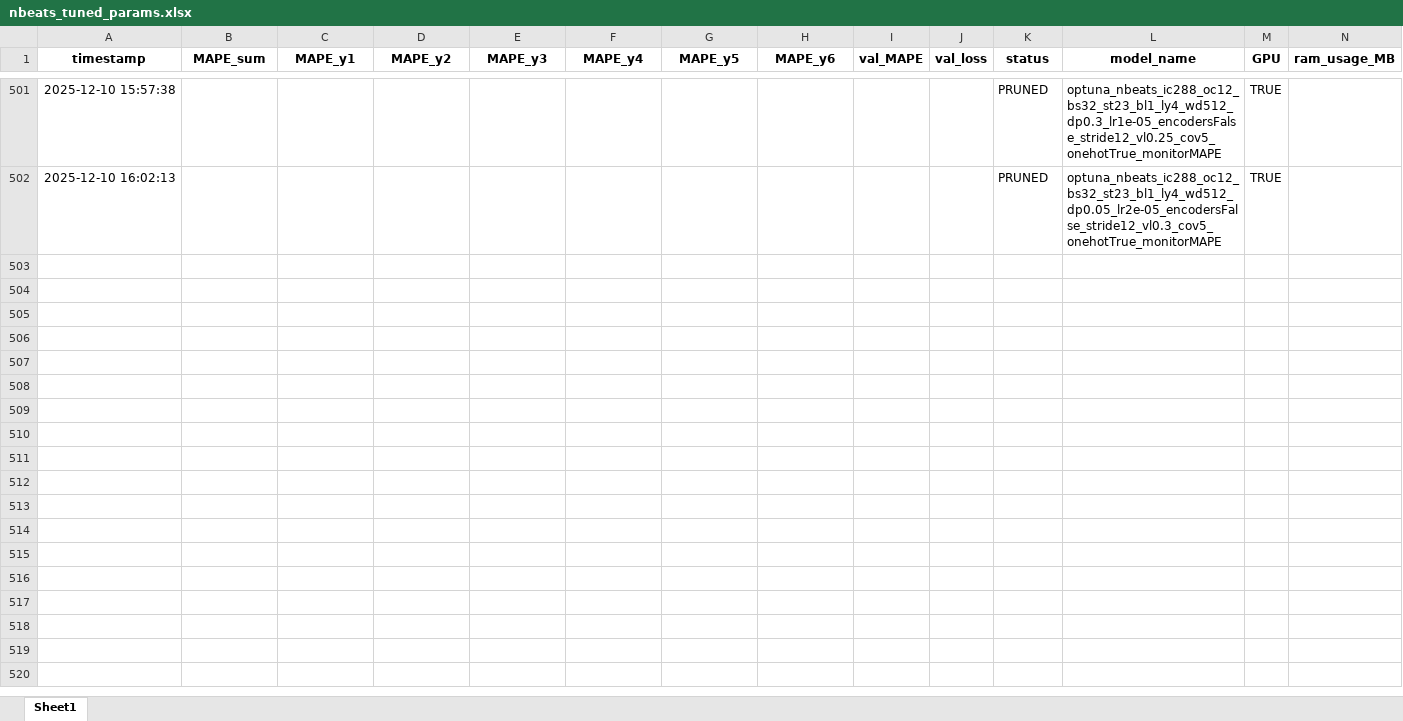
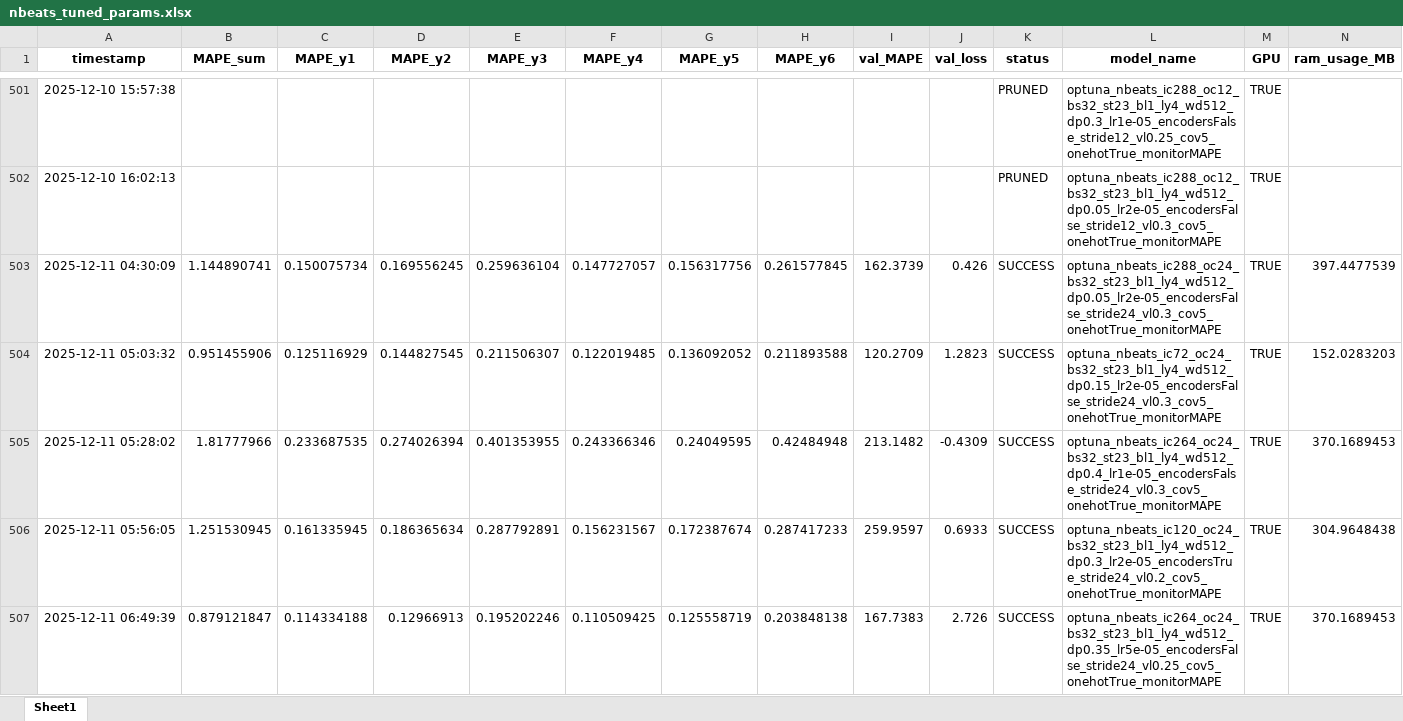
Before and after one commit to dendraap/undergraduate-thesis, an Excel workbook: reports/nbeats_tuned_params.xlsx, sheet Sheet1, drawn as a sheet; only a part is shown, gaps mark what is left out; values as stored, in another font and other column widths than the file's, no borders; rows hold the shown columns only; the diff covers the shown part only; the diff names each change by its address in the sheet, - before the commit and + after, or states it on an @@ line.

Commit message:
feat(nbeats-tuning): more try with output chunk 24

```diff
--- a/reports/nbeats_tuned_params.xlsx (sheet Sheet1)
+++ b/reports/nbeats_tuned_params.xlsx (sheet Sheet1)
+row 503: 2025-12-11 04:30:09 | 1.144890741 | 0.150075734 | 0.169556245 | 0.259636104 | 0.147727057 | 0.156317756 | 0.261577845 | 162.3739 | 0.426 | SUCCESS | optuna_nbeats_ic288_oc24_bs32_st23_bl1_ly4_wd512_dp0.05_lr2e-05_encodersFalse_stride24_vl0.3_cov5_onehotTrue_monitorMAPE | TRUE | 397.4477539
+row 504: 2025-12-11 05:03:32 | 0.951455906 | 0.125116929 | 0.144827545 | 0.211506307 | 0.122019485 | 0.136092052 | 0.211893588 | 120.2709 | 1.2823 | SUCCESS | optuna_nbeats_ic72_oc24_bs32_st23_bl1_ly4_wd512_dp0.15_lr2e-05_encodersFalse_stride24_vl0.3_cov5_onehotTrue_monitorMAPE | TRUE | 152.0283203
+row 505: 2025-12-11 05:28:02 | 1.81777966 | 0.233687535 | 0.274026394 | 0.401353955 | 0.243366346 | 0.24049595 | 0.42484948 | 213.1482 | -0.4309 | SUCCESS | optuna_nbeats_ic264_oc24_bs32_st23_bl1_ly4_wd512_dp0.4_lr1e-05_encodersFalse_stride24_vl0.3_cov5_onehotTrue_monitorMAPE | TRUE | 370.1689453
+row 506: 2025-12-11 05:56:05 | 1.251530945 | 0.161335945 | 0.186365634 | 0.287792891 | 0.156231567 | 0.172387674 | 0.287417233 | 259.9597 | 0.6933 | SUCCESS | optuna_nbeats_ic120_oc24_bs32_st23_bl1_ly4_wd512_dp0.3_lr2e-05_encodersTrue_stride24_vl0.2_cov5_onehotTrue_monitorMAPE | TRUE | 304.9648438
+row 507: 2025-12-11 06:49:39 | 0.879121847 | 0.114334188 | 0.12966913 | 0.195202246 | 0.110509425 | 0.125558719 | 0.203848138 | 167.7383 | 2.726 | SUCCESS | optuna_nbeats_ic264_oc24_bs32_st23_bl1_ly4_wd512_dp0.35_lr5e-05_encodersFalse_stride24_vl0.25_cov5_onehotTrue_monitorMAPE | TRUE | 370.1689453
```
Also changed, not shown: 66 added rows elsewhere in this sheet.
